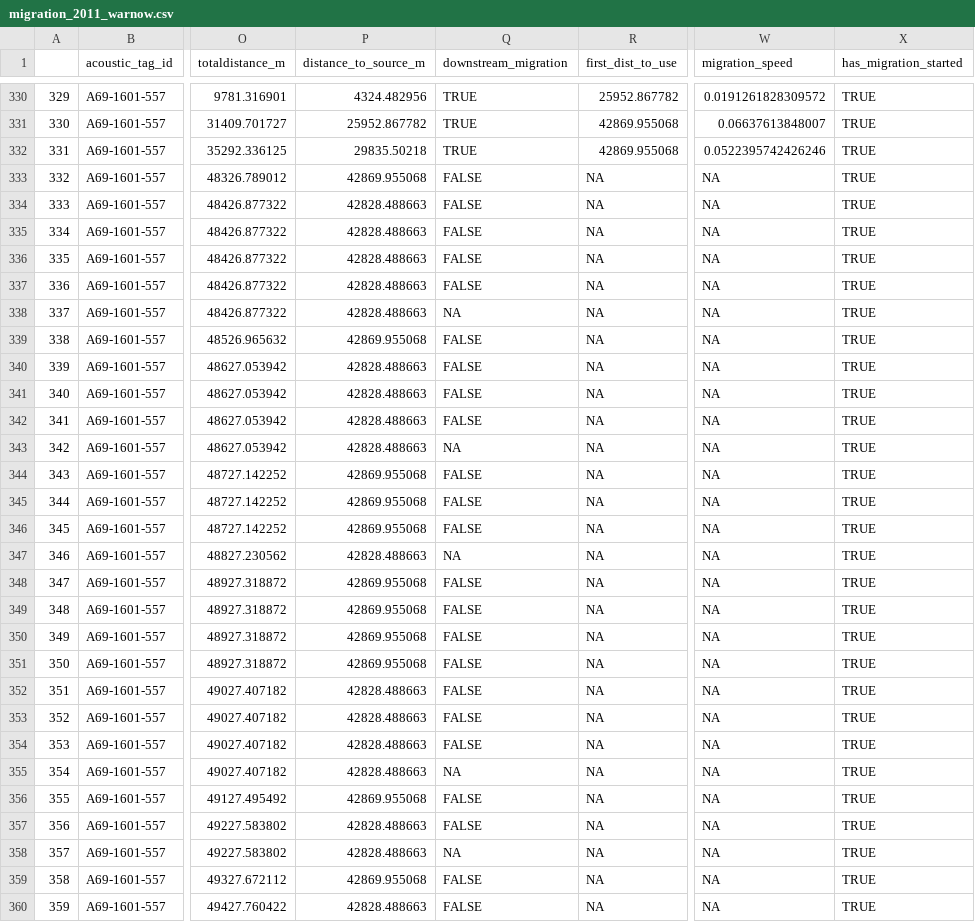
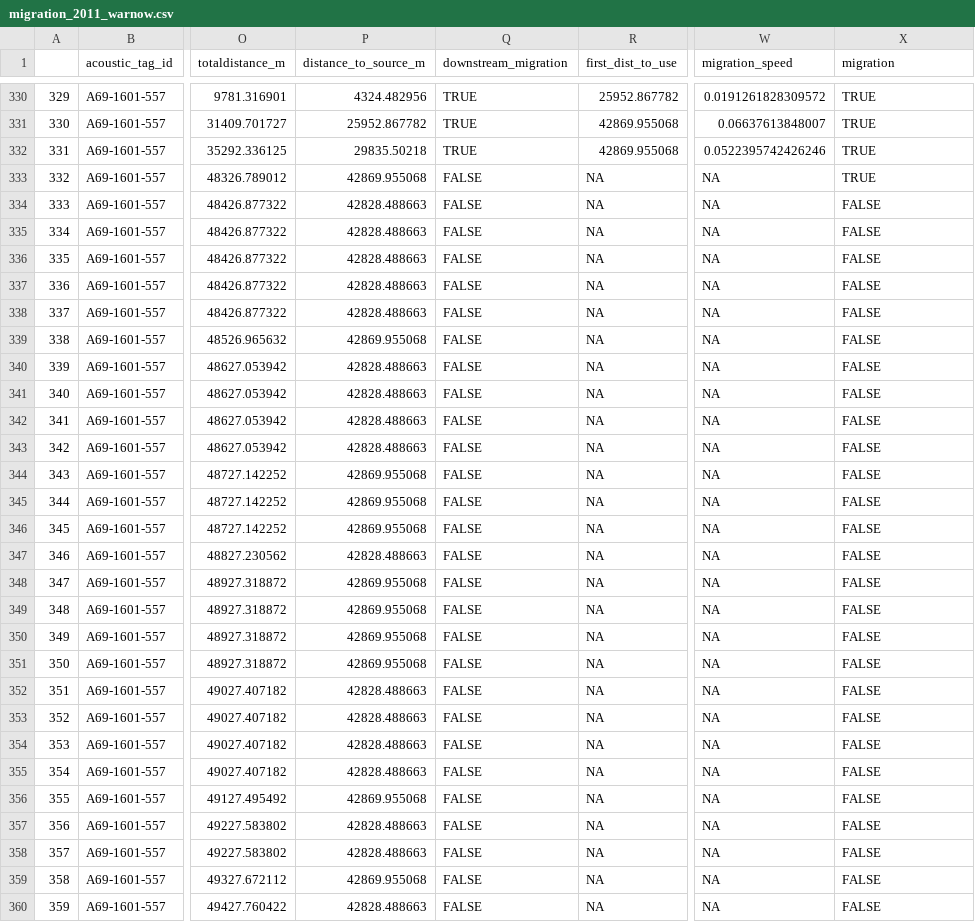
Before and after one commit to PieterjanVerhelst/eel-meta-analysis, a CSV file: data/interim/migration/migration_2011_warnow.csv, drawn as a sheet; only a part is shown, gaps mark what is left out; the diff covers the shown part only; the diff names each change by its address in the sheet, - before the commit and + after, or states it on an @@ line.

```diff
--- a/data/interim/migration/migration_2011_warnow.csv
+++ b/data/interim/migration/migration_2011_warnow.csv
-X1: has_migration_started
+X1: migration
-X334:X360 (migration): TRUE
+X334:X360 (migration): FALSE
-Q338 (downstream_migration): NA
+Q338 (downstream_migration): FALSE
-Q343 (downstream_migration): NA
+Q343 (downstream_migration): FALSE
-Q347 (downstream_migration): NA
+Q347 (downstream_migration): FALSE
-Q355 (downstream_migration): NA
+Q355 (downstream_migration): FALSE
-Q358 (downstream_migration): NA
+Q358 (downstream_migration): FALSE
```
Also changed, not shown: 133 edited cells elsewhere in this file, data/interim/migration/migration_2004_gudena.csv, data/interim/migration/migration_2011_loire.csv, 14 other files.
